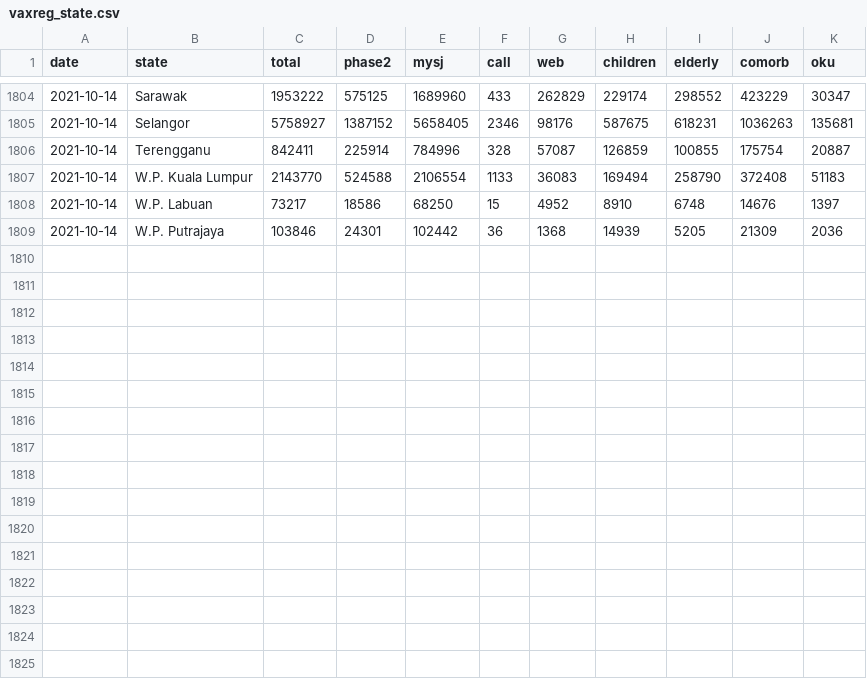
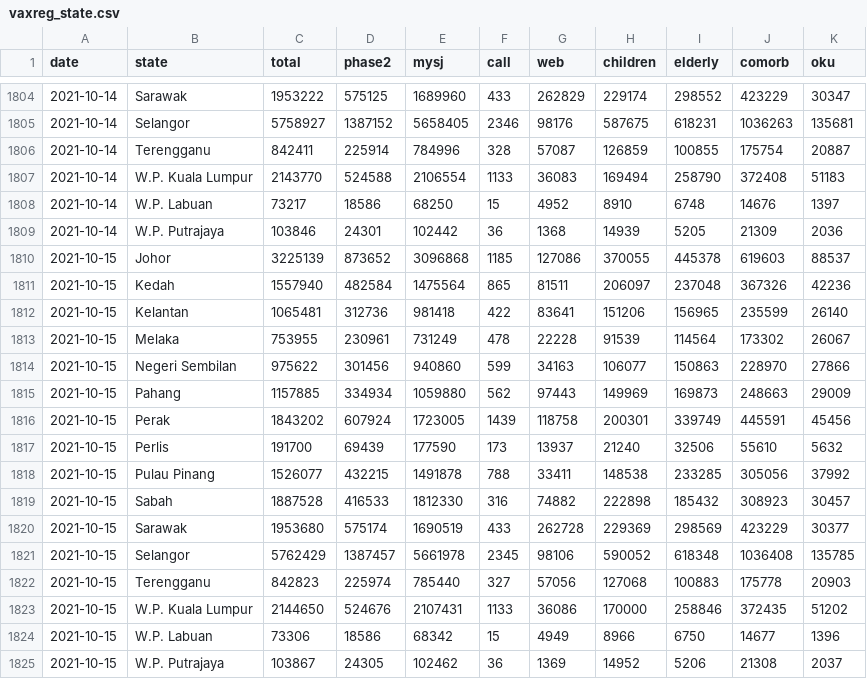
Before and after one commit to CITF-Malaysia/citf-public, a CSV file: registration/vaxreg_state.csv, drawn as a sheet; only a part is shown, gaps mark what is left out.

```diff
--- a/registration/vaxreg_state.csv
+++ b/registration/vaxreg_state.csv
@@ -1809 +1809,17 @@ date,state,total,phase2,mysj,call,web,children,elderly,comorb,oku
 2021-10-14,W.P. Putrajaya,103846,24301,102442,36,1368,14939,5205,21309,2036
+2021-10-15,Johor,3225139,873652,3096868,1185,127086,370055,445378,619603,88537
+2021-10-15,Kedah,1557940,482584,1475564,865,81511,206097,237048,367326,42236
+2021-10-15,Kelantan,1065481,312736,981418,422,83641,151206,156965,235599,26140
+2021-10-15,Melaka,753955,230961,731249,478,22228,91539,114564,173302,26067
+2021-10-15,Negeri Sembilan,975622,301456,940860,599,34163,106077,150863,228970,27866
+2021-10-15,Pahang,1157885,334934,1059880,562,97443,149969,169873,248663,29009
+2021-10-15,Perak,1843202,607924,1723005,1439,118758,200301,339749,445591,45456
+2021-10-15,Perlis,191700,69439,177590,173,13937,21240,32506,55610,5632
+2021-10-15,Pulau Pinang,1526077,432215,1491878,788,33411,148538,233285,305056,37992
+2021-10-15,Sabah,1887528,416533,1812330,316,74882,222898,185432,308923,30457
+2021-10-15,Sarawak,1953680,575174,1690519,433,262728,229369,298569,423229,30377
+2021-10-15,Selangor,5762429,1387457,5661978,2345,98106,590052,618348,1036408,135785
+2021-10-15,Terengganu,842823,225974,785440,327,57056,127068,100883,175778,20903
+2021-10-15,W.P. Kuala Lumpur,2144650,524676,2107431,1133,36086,170000,258846,372435,51202
+2021-10-15,W.P. Labuan,73306,18586,68342,15,4949,8966,6750,14677,1396
+2021-10-15,W.P. Putrajaya,103867,24305,102462,36,1369,14952,5206,21308,2037
```
Also changed, not shown: registration/vaxreg_malaysia.csv.
